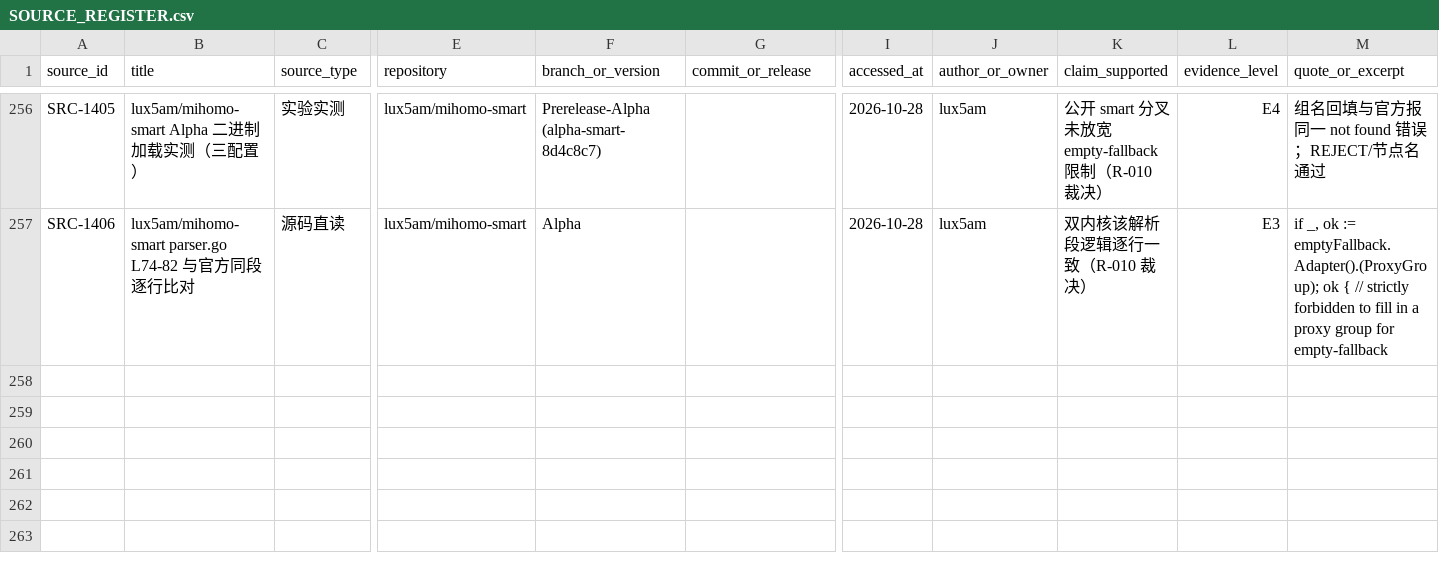
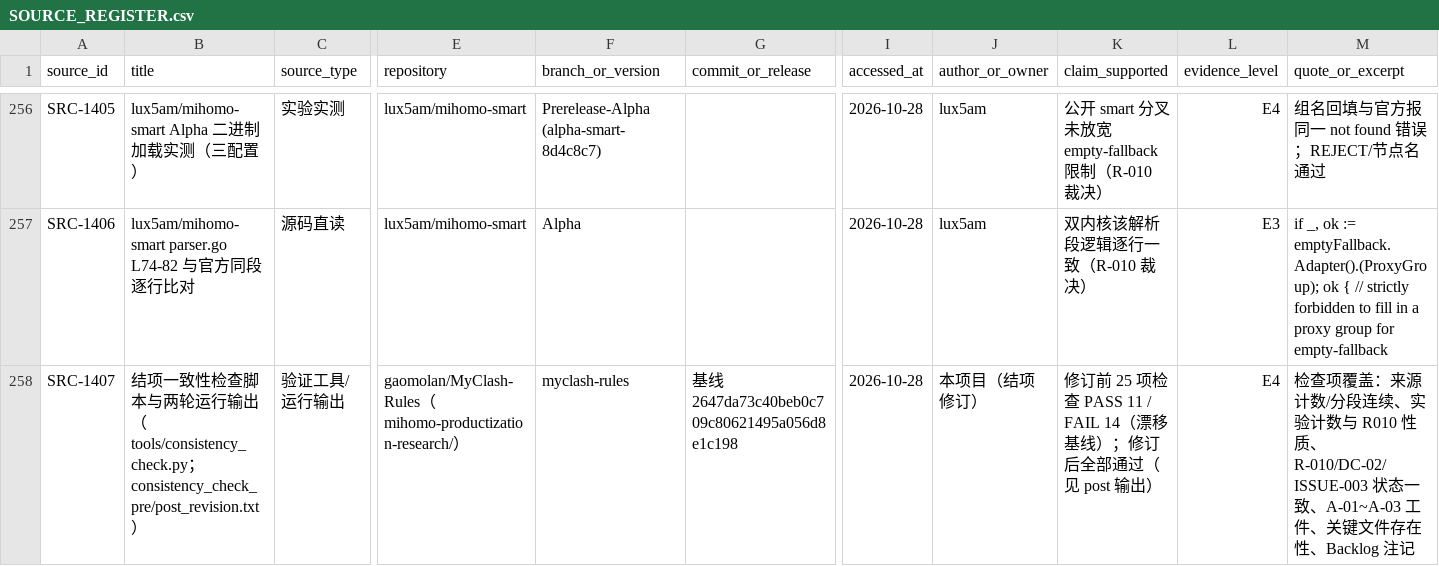
Before and after one commit to gaomolan/MyClash-Rules, a CSV file: mihomo-productization-research/evidence/SOURCE_REGISTER.csv, drawn as a sheet; only a part is shown, gaps mark what is left out; rows hold the shown columns only; the diff names each change by its address in the sheet, - before the commit and + after, or states it on an @@ line.

```diff
--- a/mihomo-productization-research/evidence/SOURCE_REGISTER.csv
+++ b/mihomo-productization-research/evidence/SOURCE_REGISTER.csv
+row 258: SRC-1407 | 结项一致性检查脚本与两轮运行输出（tools/consistency_check.py；consistency_check_pre/post_revision.txt） | 验证工具/运行输出 | gaomolan/MyClash-Rules（mihomo-productization-research/） | myclash-rules | 基线 2647da73c40beb0c709c80621495a056d8e1c198 | 2026-10-28 | 本项目（结项修订） | 修订前 25 项检查 PASS 11 / FAIL 14（漂移基线）；修订后全部通过（见 post 输出） | E4 | 检查项覆盖：来源计数/分段连续、实验计数与 R010 性质、R-010/DC-02/ISSUE-003 状态一致、A-01~A-03 工件、关键文件存在性、Backlog 注记
```
Also changed, not shown: mihomo-productization-research/00-management/TASK_REGISTER.csv, mihomo-productization-research/08-roadmap/next_phase_backlog.csv, 16 other files.
